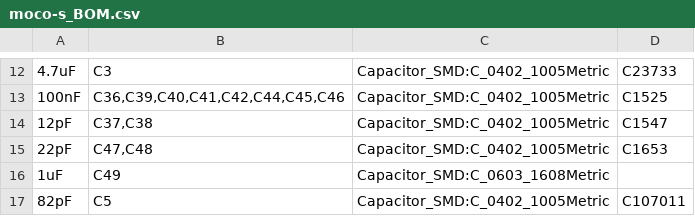
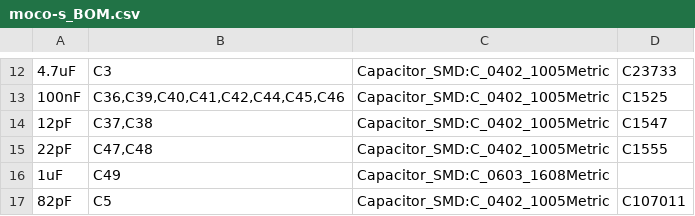
Before and after one commit to ziteh/moco, a CSV file: moco-s/PCBA/moco-s_BOM.csv, drawn as a sheet; only a part is shown, gaps mark what is left out; the diff names each change by its address in the sheet, - before the commit and + after, or states it on an @@ line.

```diff
--- a/moco-s/PCBA/moco-s_BOM.csv
+++ b/moco-s/PCBA/moco-s_BOM.csv
-D15: C1653
+D15: C1555
```
Also changed, not shown: 2 other files.
